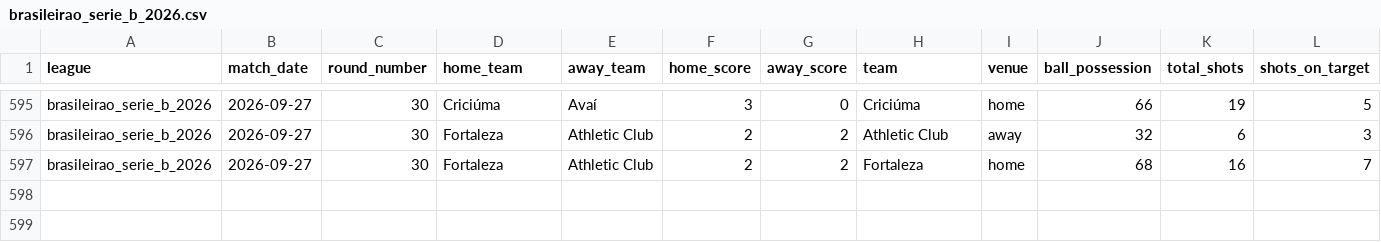
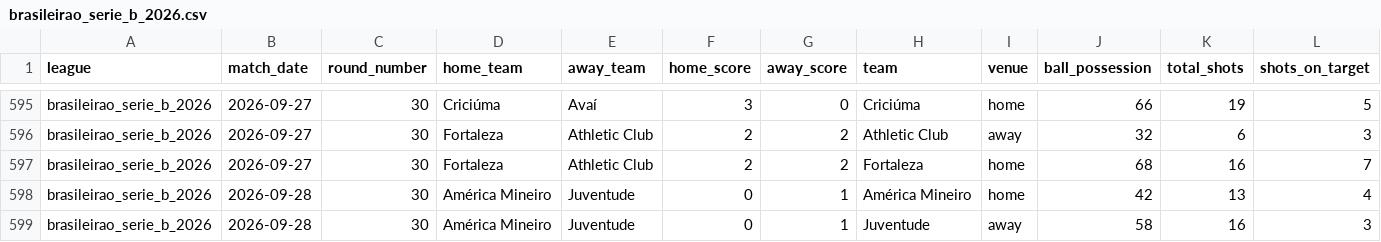
Before and after one commit to aimidas1/-Estatisticas_Equipas-, a CSV file: brasileirao_serie_b_2026.csv, drawn as a sheet; only a part is shown, gaps mark what is left out; rows hold the shown columns only; the diff names each change by its address in the sheet, - before the commit and + after, or states it on an @@ line.

Commit message:
auto: update data 2026-09-29

```diff
--- a/brasileirao_serie_b_2026.csv
+++ b/brasileirao_serie_b_2026.csv
+row 598: brasileirao_serie_b_2026 | 2026-09-28 | 30 | América Mineiro | Juventude | 0 | 1 | América Mineiro | home | 42 | 13 | 4
+row 599: brasileirao_serie_b_2026 | 2026-09-28 | 30 | América Mineiro | Juventude | 0 | 1 | Juventude | away | 58 | 16 | 3
```
Also changed, not shown: liga_mx_apertura_2026.csv.
